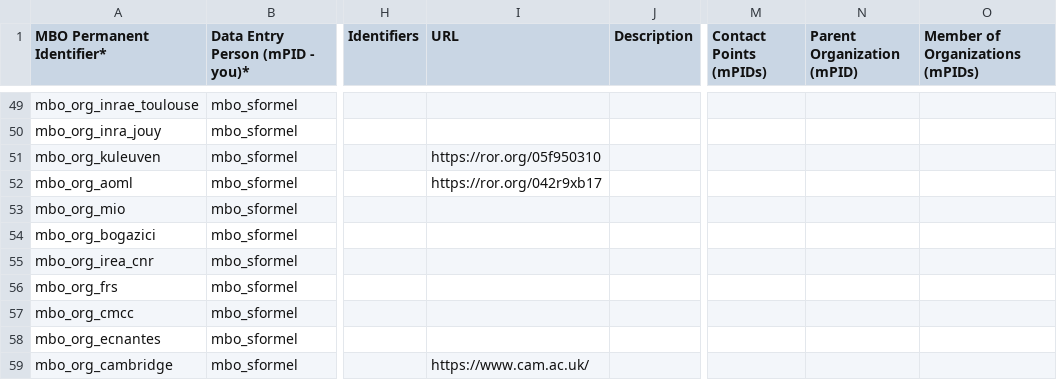
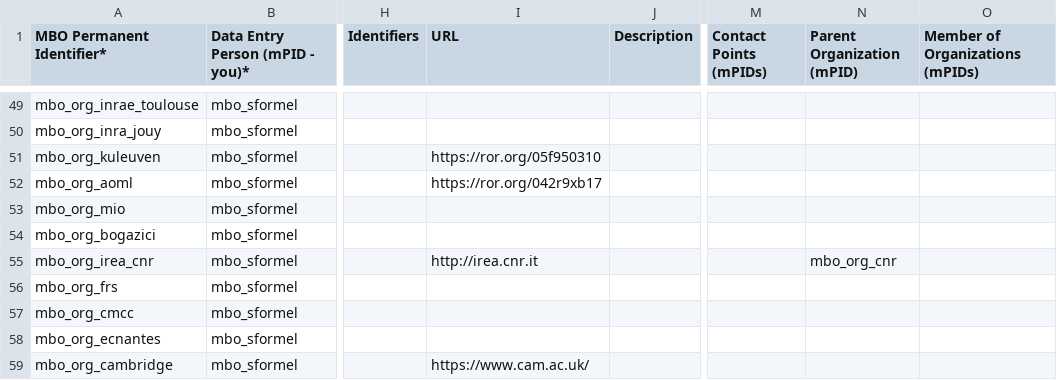
Before and after one commit to marco-bolo/csv-to-json-ld, a CSV file: data/Organization.csv, drawn as a sheet; only a part is shown, gaps mark what is left out; the diff names each change by its address in the sheet, - before the commit and + after, or states it on an @@ line.

```diff
--- a/data/Organization.csv
+++ b/data/Organization.csv
-I55 (URL): (empty)
+I55 (URL): http://irea.cnr.it
-N55 (Parent Organization (mPID)): (empty)
+N55 (Parent Organization (mPID)): mbo_org_cnr
```
